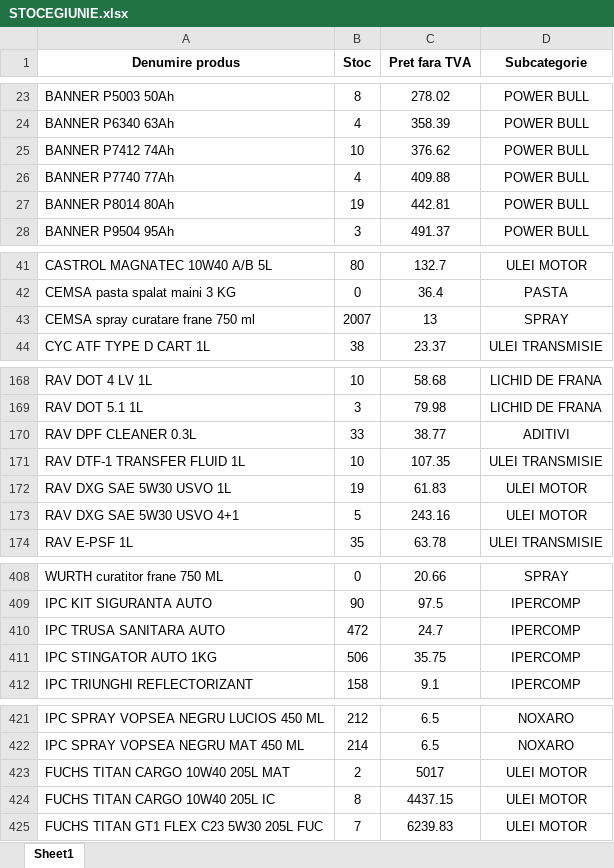
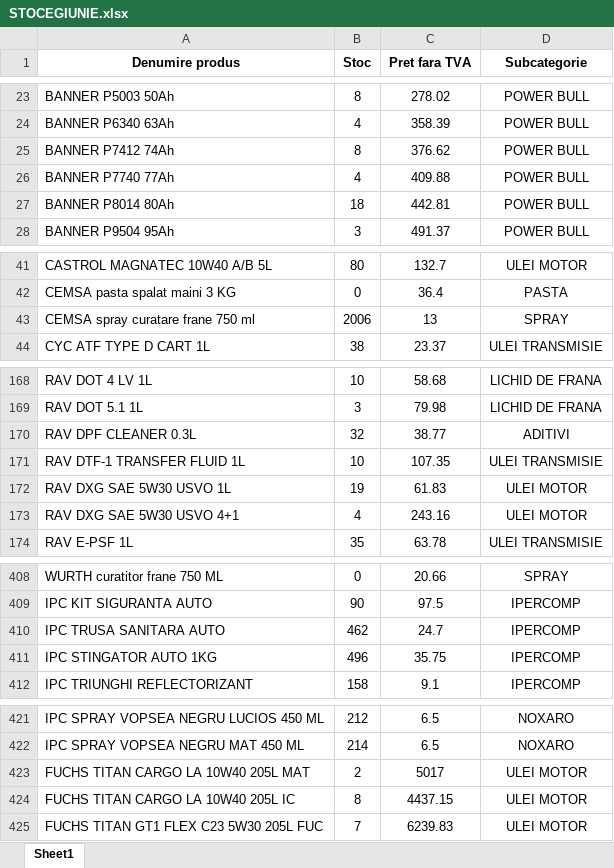
Before and after one commit to ab12slk-sys/dmautoravenol, an Excel workbook: STOCEGIUNIE.xlsx, sheet Sheet1, drawn as a sheet; only a part is shown, gaps mark what is left out; values as stored, in another font and other column widths than the file's, no borders; the diff covers the shown part only; the diff names each change by its address in the sheet, - before the commit and + after, or states it on an @@ line.

```diff
--- a/STOCEGIUNIE.xlsx (sheet Sheet1)
+++ b/STOCEGIUNIE.xlsx (sheet Sheet1)
-B25 (Stoc): 10
+B25 (Stoc): 8
-B27 (Stoc): 19
+B27 (Stoc): 18
-B43 (Stoc): 2007
+B43 (Stoc): 2006
-B170 (Stoc): 33
+B170 (Stoc): 32
-B173 (Stoc): 5
+B173 (Stoc): 4
-B410 (Stoc): 472
+B410 (Stoc): 462
-B411 (Stoc): 506
+B411 (Stoc): 496
-A423 (Denumire produs): FUCHS TITAN CARGO 10W40 205L MAT
+A423 (Denumire produs): FUCHS TITAN CARGO LA 10W40 205L MAT
-A424 (Denumire produs): FUCHS TITAN CARGO 10W40 205L IC
+A424 (Denumire produs): FUCHS TITAN CARGO LA 10W40 205L IC
```
Also changed, not shown: 12 edited cells elsewhere in this sheet.
